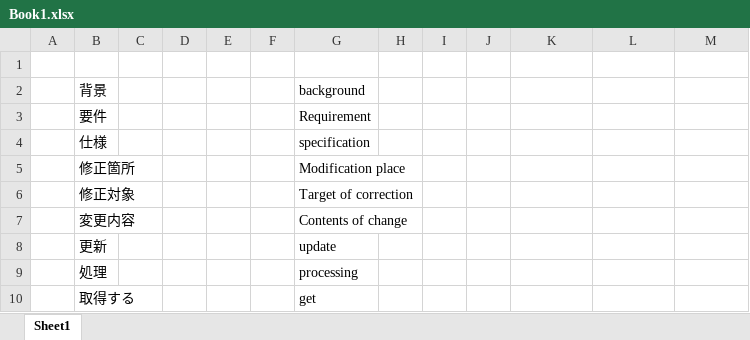
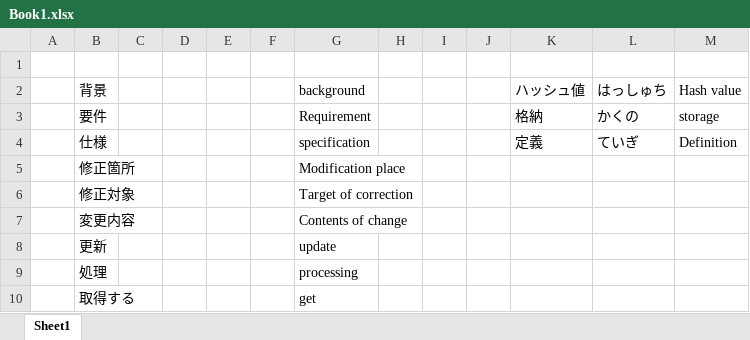
Before and after one commit to nhaemu/JPN3, an Excel workbook: app/Book1.xlsx, sheet Sheet1, drawn as a sheet; only a part is shown; values as stored, in another font and other column widths than the file's, no borders; removed rows and columns are numbered as before the commit, all else as after; the diff names each change by its address in the sheet, - before the commit and + after, or states it on an @@ line.

```diff
--- a/app/Book1.xlsx (sheet Sheet1)
+++ b/app/Book1.xlsx (sheet Sheet1)
-row 2:  | 背景 |  |  |  |  | background
-row 3:  | 要件 |  |  |  |  | Requirement
-row 4:  | 仕様 |  |  |  |  | specification
+row 2:  | 背景 |  |  |  |  | background |  |  |  | ハッシュ値 | はっしゅち | Hash value
+row 3:  | 要件 |  |  |  |  | Requirement |  |  |  | 格納 | かくの | storage
+row 4:  | 仕様 |  |  |  |  | specification |  |  |  | 定義 | ていぎ | Definition
```
Also changed, not shown: 4 other files.
